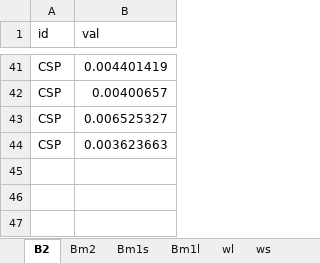
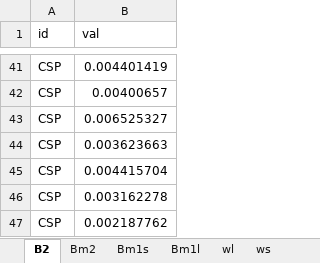
Before and after one commit to amaralvin7/invPOC, an Excel workbook: data/paramcompilation.xlsx, sheet B2, drawn as a sheet; only a part is shown, gaps mark what is left out; values as stored, in another font and other column widths than the file's, no borders; the diff names each change by its address in the sheet, - before the commit and + after, or states it on an @@ line.

```diff
--- a/data/paramcompilation.xlsx (sheet B2)
+++ b/data/paramcompilation.xlsx (sheet B2)
+row 45: CSP | 0.004415704
+row 46: CSP | 0.003162278
+row 47: CSP | 0.002187762
```
Also changed, not shown: sheet wl, sheet ws, sheet Bm1s.
